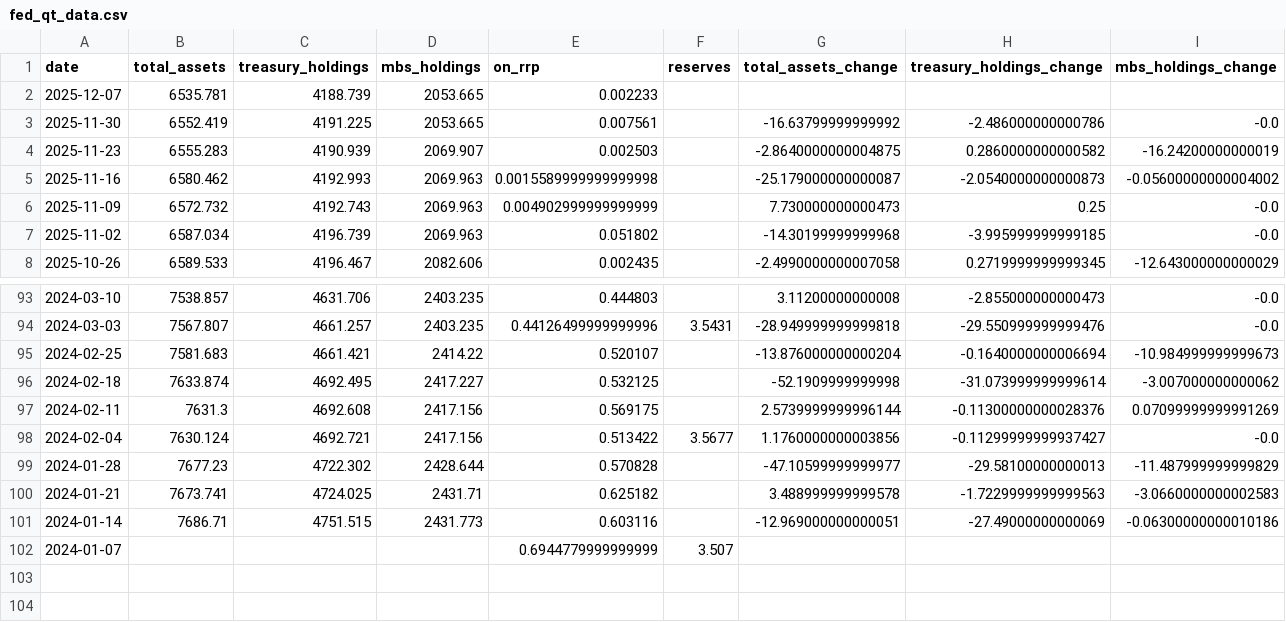
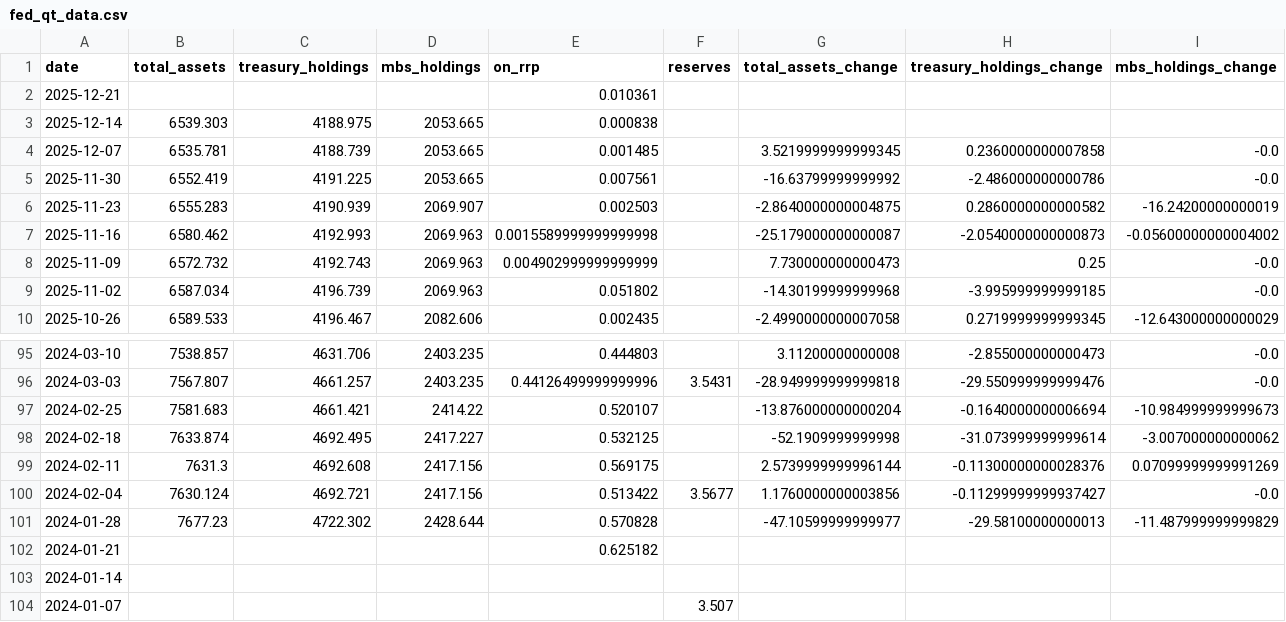
Before and after one commit to s2nnews/tools, a CSV file: assets/images/central_banks/fed_qt_data.csv, drawn as a sheet; only a part is shown, gaps mark what is left out.

```diff
--- a/assets/images/central_banks/fed_qt_data.csv
+++ b/assets/images/central_banks/fed_qt_data.csv
@@ -1,3 +1,5 @@
 date,total_assets,treasury_holdings,mbs_holdings,on_rrp,reserves,total_assets_change,treasury_holdings_change,mbs_holdings_change
-2025-12-07,6535.781,4188.739,2053.665,0.002233,,,,
+2025-12-21,,,,0.010361,,,,
+2025-12-14,6539.303,4188.975,2053.665,0.000838,,,,
+2025-12-07,6535.781,4188.739,2053.665,0.001485,,3.5219999999999345,0.2360000000007858,-0.0
 2025-11-30,6552.419,4191.225,2053.665,0.007561,,-16.63799999999992,-2.486000000000786,-0.0
@@ -99,4 +101,4 @@ date,total_assets,treasury_holdings,mbs_holdings,on_rrp,reserves,total_assets_ch
 2024-01-28,7677.23,4722.302,2428.644,0.570828,,-47.10599999999977,-29.58100000000013,-11.487999999999829
-2024-01-21,7673.741,4724.025,2431.71,0.625182,,3.488999999999578,-1.7229999999999563,-3.0660000000002583
-2024-01-14,7686.71,4751.515,2431.773,0.603116,,-12.969000000000051,-27.49000000000069,-0.06300000000010186
-2024-01-07,,,,0.6944779999999999,3.507,,,
+2024-01-21,,,,0.625182,,,,
+2024-01-14,,,,,,,,
+2024-01-07,,,,,3.507,,,
```
Also changed, not shown: assets/images/central_banks/sofr_rates_data.csv, assets/images/interest_rates/auction/auction_tail_data.csv, 31 other files.
